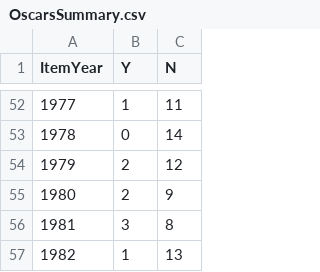
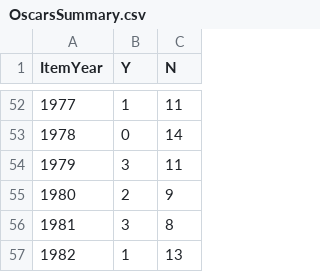
Before and after one commit to jacobmgreer/Film-Tracker, a CSV file: Oscars/OscarsSummary.csv, drawn as a sheet; only a part is shown, gaps mark what is left out.

```diff
--- a/Oscars/OscarsSummary.csv
+++ b/Oscars/OscarsSummary.csv
@@ -53,3 +53,3 @@
 1978,0,14
-1979,2,12
+1979,3,11
 1980,2,9
```
Also changed, not shown: Oscars/OscarsData.csv.
